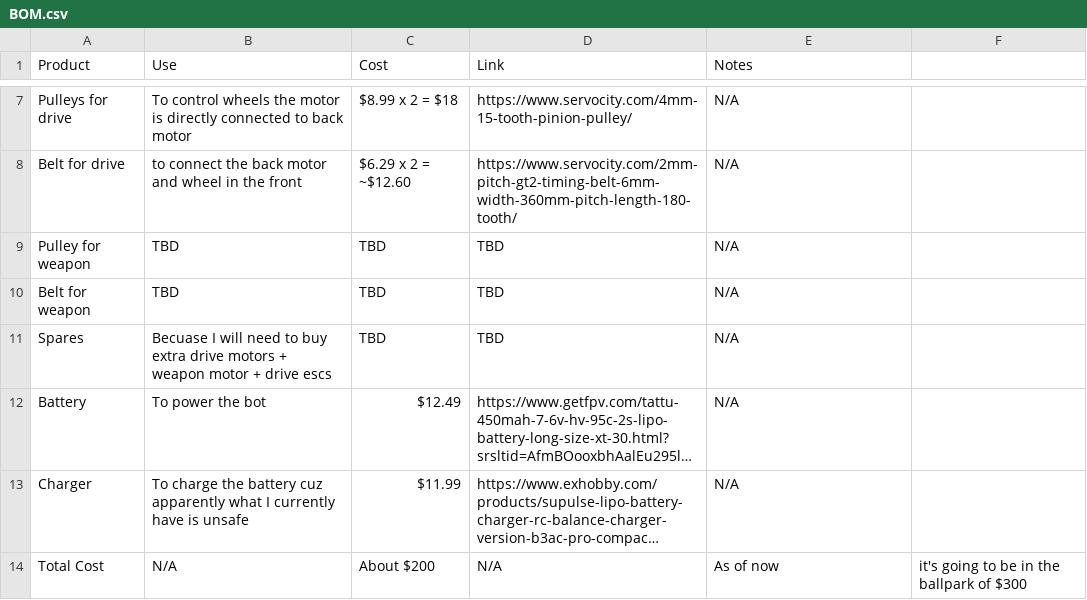
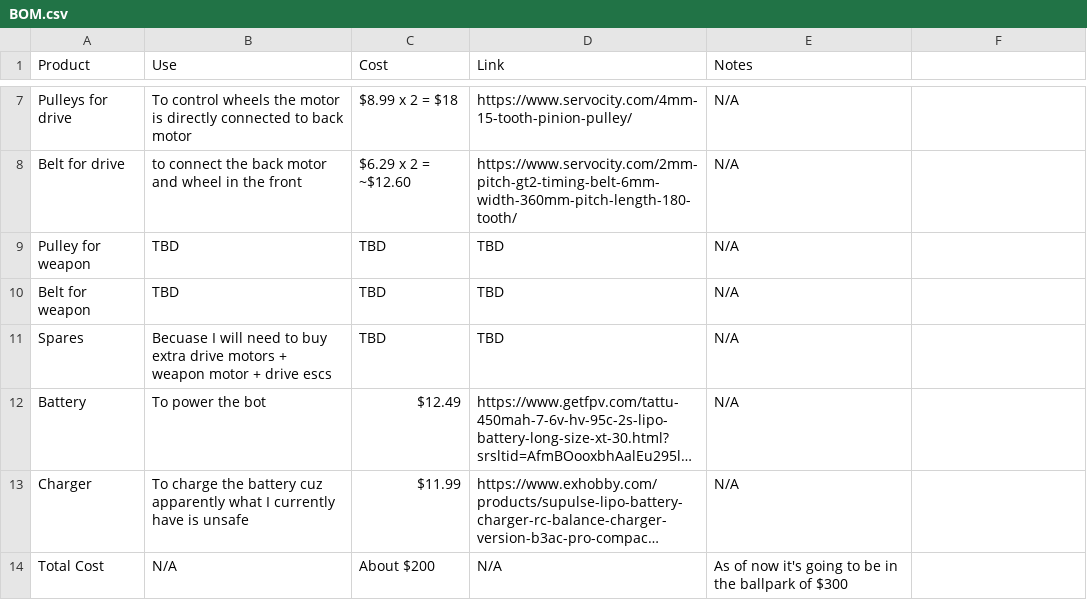
Before and after one commit to Eobam/Vertical-spinner-bot-1, a CSV file: BOM.csv, drawn as a sheet; only a part is shown, gaps mark what is left out; long unchanged cells end in …; the diff names each change by its address in the sheet, - before the commit and + after, or states it on an @@ line.

Commit message:
Update BOM.csv

```diff
--- a/BOM.csv
+++ b/BOM.csv
-E14 (Notes): As of now
+E14 (Notes): As of now it's going to be in the ballpark of $300
-F14: it's going to be in the ballpark of $300
+F14: (empty)
```
